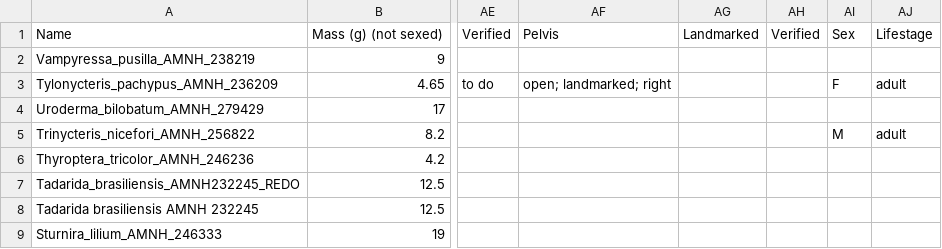
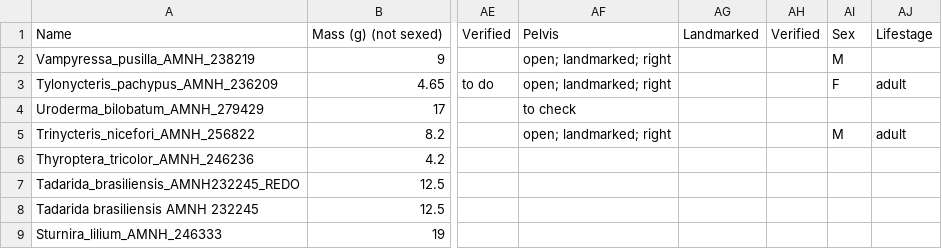
Before and after one commit to aorkney/Bats_n_Birds, a CSV file: Bat_CT_process_list_Andrew_only.csv, drawn as a sheet; only a part is shown, gaps mark what is left out; the diff covers the shown part only; the diff names each change by its address in the sheet, - before the commit and + after, or states it on an @@ line.

```diff
--- a/Bat_CT_process_list_Andrew_only.csv
+++ b/Bat_CT_process_list_Andrew_only.csv
-AF2: (empty)
+AF2: open; landmarked; right
-AI2: (empty)
+AI2: M
-AF4: (empty)
+AF4: to check
-AF5: (empty)
+AF5: open; landmarked; right
```
Also changed, not shown: 3 added rows and 62 edited cells elsewhere in this file.
